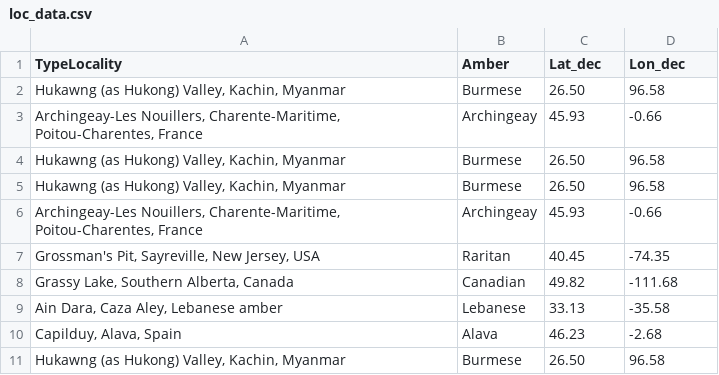
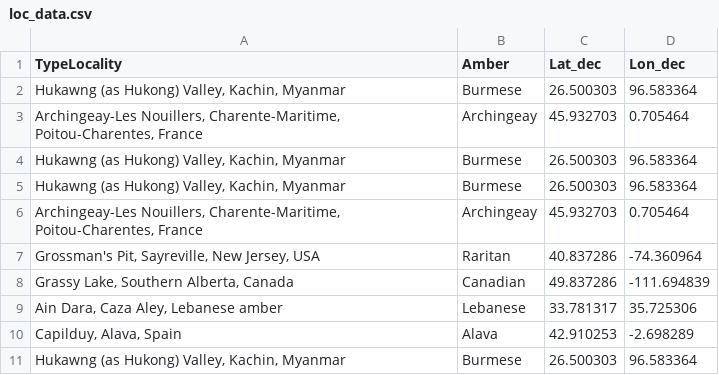
Before and after one commit to BrittneyOleniacz/Pseudoscorpion_site, a CSV file: DATA/Cleaned/loc_data.csv, drawn as a sheet.

```diff
--- a/DATA/Cleaned/loc_data.csv
+++ b/DATA/Cleaned/loc_data.csv
@@ -1,11 +1,11 @@
 TypeLocality,Amber,Lat_dec,Lon_dec
-"Hukawng (as Hukong) Valley, Kachin, Myanmar",Burmese,26.50,96.58
-"Archingeay-Les Nouillers, Charente-Maritime, Poitou-Charentes, France",Archingeay,45.93,-0.66
-"Hukawng (as Hukong) Valley, Kachin, Myanmar",Burmese,26.50,96.58
-"Hukawng (as Hukong) Valley, Kachin, Myanmar",Burmese,26.50,96.58
-"Archingeay-Les Nouillers, Charente-Maritime, Poitou-Charentes, France",Archingeay,45.93,-0.66
-"Grossman's Pit, Sayreville, New Jersey, USA",Raritan,40.45,-74.35
-"Grassy Lake, Southern Alberta, Canada",Canadian,49.82,-111.68
-"Ain Dara, Caza Aley, Lebanese amber",Lebanese,33.13,-35.58
-"Capilduy, Alava, Spain",Alava,46.23,-2.68
-"Hukawng (as Hukong) Valley, Kachin, Myanmar",Burmese,26.50,96.58
+"Hukawng (as Hukong) Valley, Kachin, Myanmar",Burmese,26.500303,96.583364
+"Archingeay-Les Nouillers, Charente-Maritime, Poitou-Charentes, France",Archingeay,45.932703,0.705464
+"Hukawng (as Hukong) Valley, Kachin, Myanmar",Burmese,26.500303,96.583364
+"Hukawng (as Hukong) Valley, Kachin, Myanmar",Burmese,26.500303,96.583364
+"Archingeay-Les Nouillers, Charente-Maritime, Poitou-Charentes, France",Archingeay,45.932703,0.705464
+"Grossman's Pit, Sayreville, New Jersey, USA",Raritan,40.837286,-74.360964
+"Grassy Lake, Southern Alberta, Canada",Canadian,49.837286,-111.694839
+"Ain Dara, Caza Aley, Lebanese amber",Lebanese,33.781317,35.725306
+"Capilduy, Alava, Spain",Alava,42.910253,-2.698289
+"Hukawng (as Hukong) Valley, Kachin, Myanmar",Burmese,26.500303,96.583364
```
Also changed, not shown: 7 other files.
